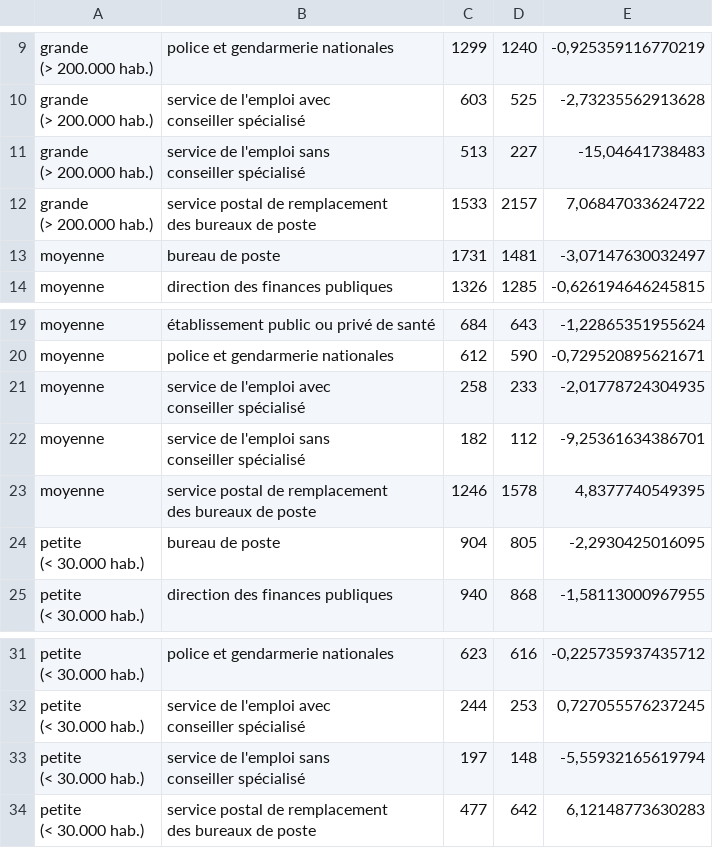
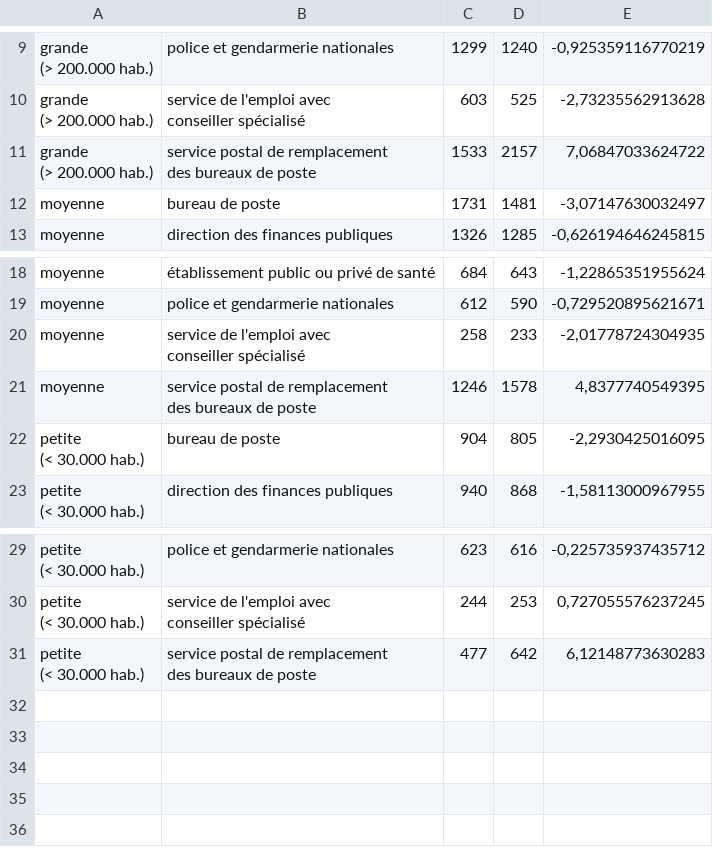
Before and after one commit to JGravier/postdoc_services_publics, a CSV file: BPE/sorties/tailles_villes_places_services_publics/sorties_data/evo_generale_all_sp_tailles_V5.csv, drawn as a sheet; only a part is shown, gaps mark what is left out; ↵ is a line break in a cell; the diff names each change by its address in the sheet, - before the commit and + after, or states it on an @@ line.

```diff
--- a/BPE/sorties/tailles_villes_places_services_publics/sorties_data/evo_generale_all_sp_tailles_V5.csv
+++ b/BPE/sorties/tailles_villes_places_services_publics/sorties_data/evo_generale_all_sp_tailles_V5.csv
-row 11: grande ↵ (> 200.000 hab.) | service de l'emploi sans ↵ conseiller spécialisé | 513 | 227 | -15,04641738483
-row 22: moyenne | service de l'emploi sans ↵ conseiller spécialisé | 182 | 112 | -9,25361634386701
-row 33: petite ↵ (< 30.000 hab.) | service de l'emploi sans ↵ conseiller spécialisé | 197 | 148 | -5,55932165619794
```
Also changed, not shown: BDD_services_publics/data_entrees/table_relation_services_publics_BPE.csv, BPE/sorties/tailles_villes_places_services_publics/sorties_data/evo_generale_all_sp_tailles_V2.csv, 11 other files.
